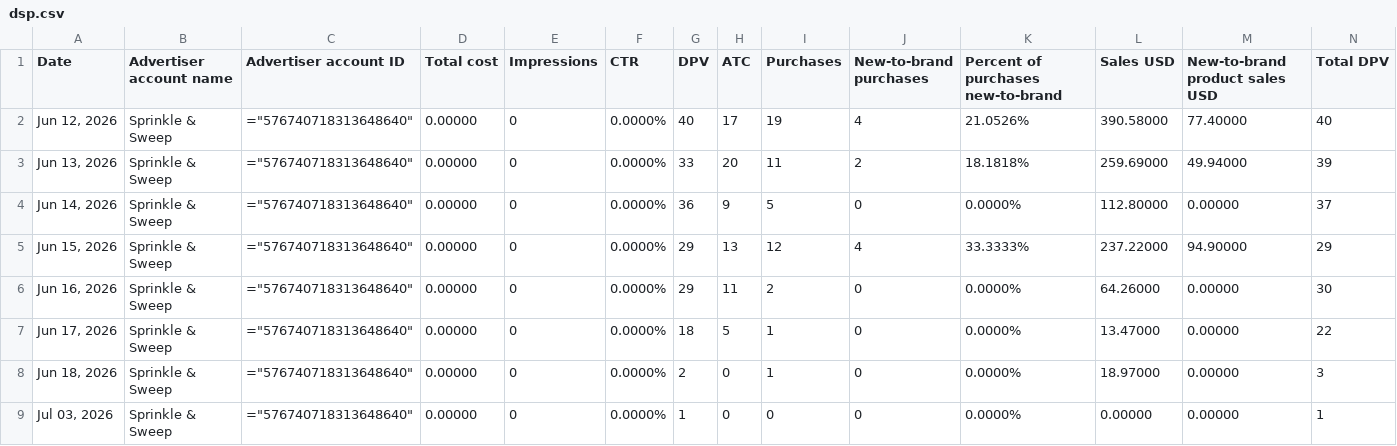
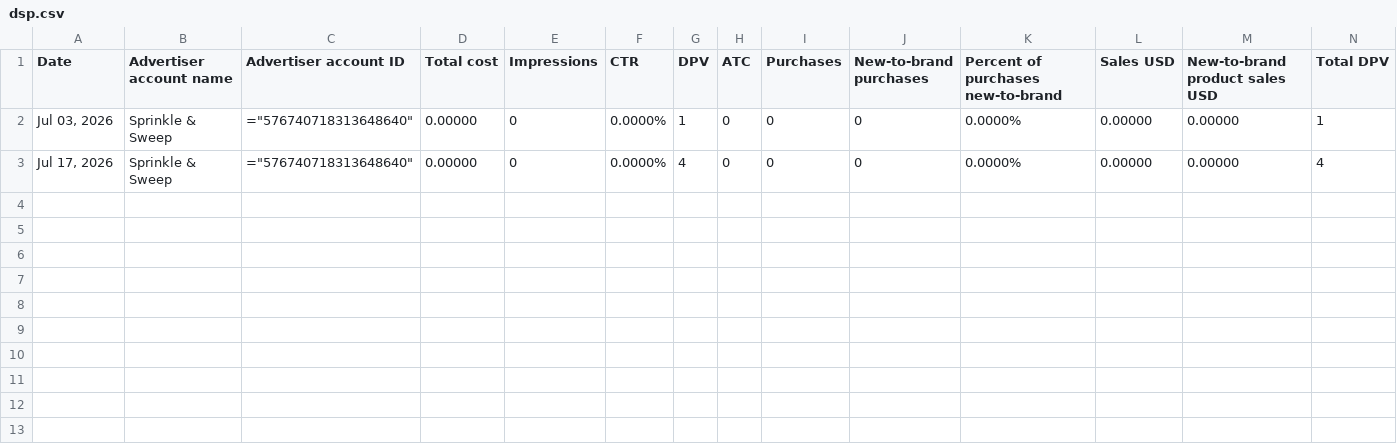
Before and after one commit to Trivium-Reports/trivium-dsp-reports, a CSV file: public/data/sprinkle-and-sweep/dsp.csv, drawn as a sheet; only a part is shown; removed rows and columns are numbered as before the commit, all else as after; rows hold the shown columns only; the diff names each change by its address in the sheet, - before the commit and + after, or states it on an @@ line.

```diff
--- a/public/data/sprinkle-and-sweep/dsp.csv
+++ b/public/data/sprinkle-and-sweep/dsp.csv
-row 2: Jun 12, 2026 | Sprinkle & Sweep | ="576740718313648640" | 0.00000 | 0 | 0.0000% | 40 | 17 | 19 | 4 | 21.0526% | 390.58000 | 77.40000 | 40
-row 3: Jun 13, 2026 | Sprinkle & Sweep | ="576740718313648640" | 0.00000 | 0 | 0.0000% | 33 | 20 | 11 | 2 | 18.1818% | 259.69000 | 49.94000 | 39
-row 4: Jun 14, 2026 | Sprinkle & Sweep | ="576740718313648640" | 0.00000 | 0 | 0.0000% | 36 | 9 | 5 | 0 | 0.0000% | 112.80000 | 0.00000 | 37
-row 5: Jun 15, 2026 | Sprinkle & Sweep | ="576740718313648640" | 0.00000 | 0 | 0.0000% | 29 | 13 | 12 | 4 | 33.3333% | 237.22000 | 94.90000 | 29
-row 6: Jun 16, 2026 | Sprinkle & Sweep | ="576740718313648640" | 0.00000 | 0 | 0.0000% | 29 | 11 | 2 | 0 | 0.0000% | 64.26000 | 0.00000 | 30
-row 7: Jun 17, 2026 | Sprinkle & Sweep | ="576740718313648640" | 0.00000 | 0 | 0.0000% | 18 | 5 | 1 | 0 | 0.0000% | 13.47000 | 0.00000 | 22
-row 8: Jun 18, 2026 | Sprinkle & Sweep | ="576740718313648640" | 0.00000 | 0 | 0.0000% | 2 | 0 | 1 | 0 | 0.0000% | 18.97000 | 0.00000 | 3
+row 3: Jul 17, 2026 | Sprinkle & Sweep | ="576740718313648640" | 0.00000 | 0 | 0.0000% | 4 | 0 | 0 | 0 | 0.0000% | 0.00000 | 0.00000 | 4
```
Also changed, not shown: public/data/paradise-naturals/dsp.csv, public/data/primal-queen/dsp.csv, 14 other files.
